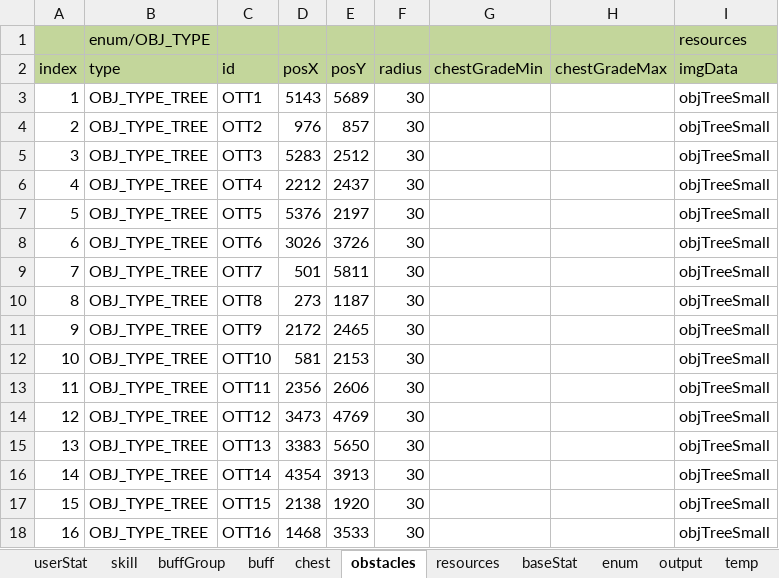
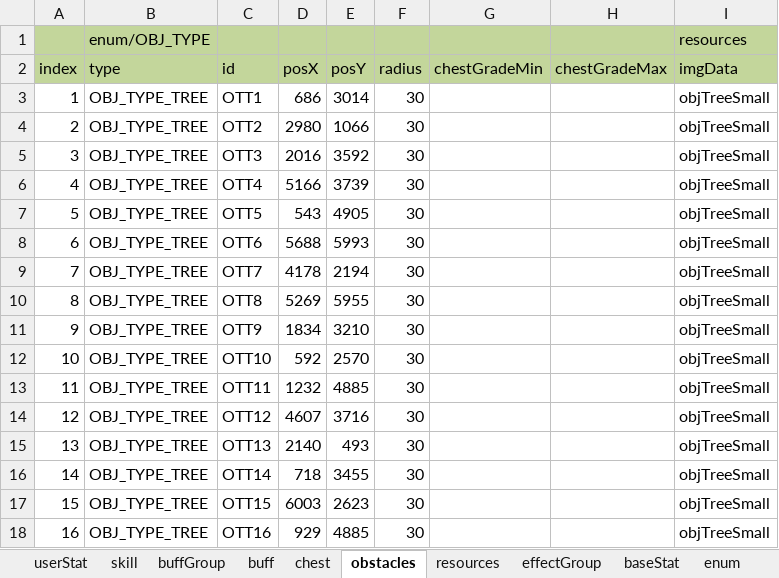
Before and after one commit to Wookok/project, an Excel workbook: dataTable/Tables.xlsm, sheet obstacles, drawn as a sheet; only a part is shown; values as stored, in another font and other column widths than the file's, no borders; the diff covers the shown part only; the diff names each change by its address in the sheet, - before the commit and + after, or states it on an @@ line.

```diff
--- a/dataTable/Tables.xlsm (sheet obstacles)
+++ b/dataTable/Tables.xlsm (sheet obstacles)
+sheet tab: effectGroup
-D3 (posX): 5143
+D3 (posX): 686
-E3 (posY): 5689
+E3 (posY): 3014
-D4 (posX): 976
+D4 (posX): 2980
-E4 (posY): 857
+E4 (posY): 1066
-D5 (posX): 5283
+D5 (posX): 2016
-E5 (posY): 2512
+E5 (posY): 3592
-D6 (posX): 2212
+D6 (posX): 5166
-E6 (posY): 2437
+E6 (posY): 3739
-D7 (posX): 5376
+D7 (posX): 543
-E7 (posY): 2197
+E7 (posY): 4905
-D8 (posX): 3026
+D8 (posX): 5688
-E8 (posY): 3726
+E8 (posY): 5993
-D9 (posX): 501
+D9 (posX): 4178
-E9 (posY): 5811
+E9 (posY): 2194
-D10 (posX): 273
+D10 (posX): 5269
-E10 (posY): 1187
+E10 (posY): 5955
-D11 (posX): 2172
+D11 (posX): 1834
-E11 (posY): 2465
+E11 (posY): 3210
-D12 (posX): 581
+D12 (posX): 592
-E12 (posY): 2153
+E12 (posY): 2570
-D13 (posX): 2356
+D13 (posX): 1232
-E13 (posY): 2606
+E13 (posY): 4885
-D14 (posX): 3473
+D14 (posX): 4607
-E14 (posY): 4769
+E14 (posY): 3716
-D15 (posX): 3383
+D15 (posX): 2140
-E15 (posY): 5650
+E15 (posY): 493
-D16 (posX): 4354
+D16 (posX): 718
-E16 (posY): 3913
+E16 (posY): 3455
-D17 (posX): 2138
+D17 (posX): 6003
-E17 (posY): 1920
+E17 (posY): 2623
-D18 (posX): 1468
+D18 (posX): 929
-E18 (posY): 3533
+E18 (posY): 4885
```
Also changed, not shown: 148 edited cells elsewhere in this sheet, sheet resources, sheet output, sheet buffGroup, 10 other files.
